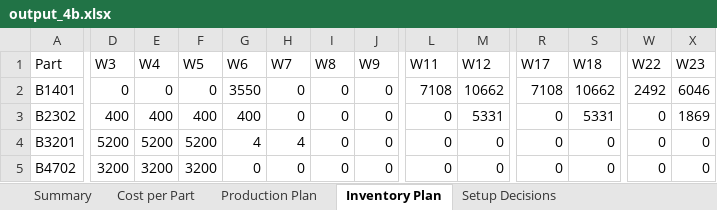
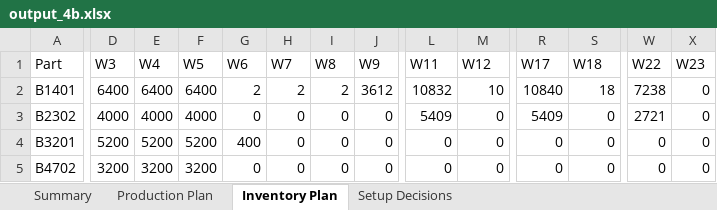
Before and after one commit to Mathisse0202/Advanced-PM, an Excel workbook: output_4b.xlsx, sheet Inventory Plan, drawn as a sheet; only a part is shown, gaps mark what is left out; values as stored, in another font and other column widths than the file's, no borders; the diff covers the shown part only; the diff names each change by its address in the sheet, - before the commit and + after, or states it on an @@ line.

```diff
--- a/output_4b.xlsx (sheet Inventory Plan)
+++ b/output_4b.xlsx (sheet Inventory Plan)
-sheet tab: Cost per Part
-D2 (W3): 0
+D2 (W3): 6400
-E2 (W4): 0
+E2 (W4): 6400
-F2 (W5): 0
+F2 (W5): 6400
-G2 (W6): 3550
+G2 (W6): 2
-H2 (W7): 0
+H2 (W7): 2
-I2 (W8): 0
+I2 (W8): 2
-J2 (W9): 0
+J2 (W9): 3612
-L2 (W11): 7108
+L2 (W11): 10832
-M2 (W12): 10662
+M2 (W12): 10
-R2 (W17): 7108
+R2 (W17): 10840
-S2 (W18): 10662
+S2 (W18): 18
-W2 (W22): 2492
+W2 (W22): 7238
-X2 (W23): 6046
+X2 (W23): 0
-D3 (W3): 400
+D3 (W3): 4000
-E3 (W4): 400
+E3 (W4): 4000
-F3 (W5): 400
+F3 (W5): 4000
-G3 (W6): 400
+G3 (W6): 0
-L3 (W11): 0
+L3 (W11): 5409
-M3 (W12): 5331
+M3 (W12): 0
-R3 (W17): 0
+R3 (W17): 5409
-S3 (W18): 5331
+S3 (W18): 0
-W3 (W22): 0
+W3 (W22): 2721
-X3 (W23): 1869
+X3 (W23): 0
-G4 (W6): 4
+G4 (W6): 400
-H4 (W7): 4
+H4 (W7): 0
```
Also changed, not shown: 40 edited cells elsewhere in this sheet, sheet Production Plan, sheet Setup Decisions, sheet Summary, output_4a.xlsx, 3 other files.
